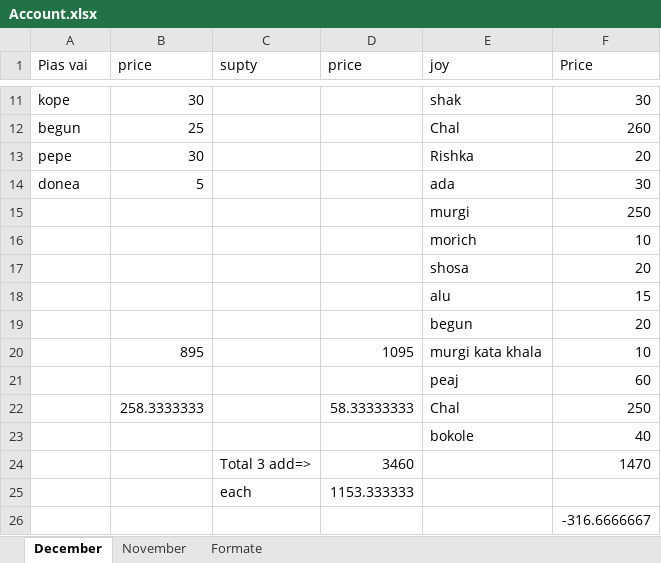
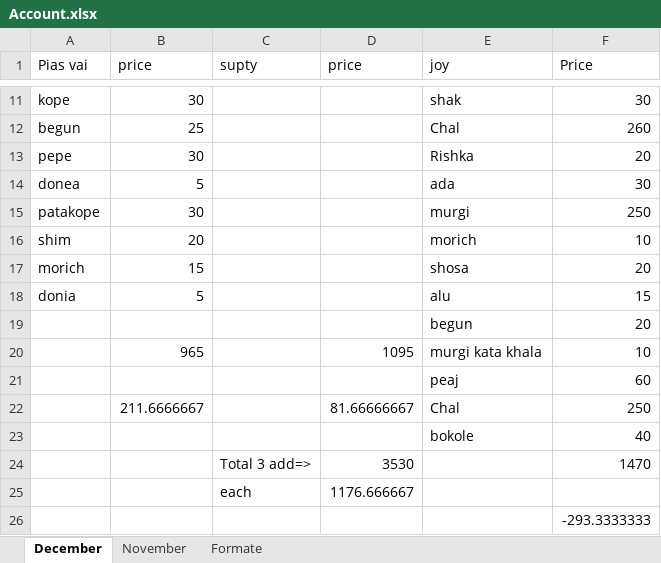
Before and after one commit to jahin44/Home-Accounts, an Excel workbook: Account.xlsx, sheet December, drawn as a sheet; only a part is shown, gaps mark what is left out; values as stored, in another font and other column widths than the file's, no borders; the diff names each change by its address in the sheet, - before the commit and + after, or states it on an @@ line.

Commit message:
12 23 2021

```diff
--- a/Account.xlsx (sheet December)
+++ b/Account.xlsx (sheet December)
-A15 (Pias vai): (empty)
+A15 (Pias vai): patakope
-B15 (price): (empty)
+B15 (price): 30
-A16 (Pias vai): (empty)
+A16 (Pias vai): shim
-B16 (price): (empty)
+B16 (price): 20
-A17 (Pias vai): (empty)
+A17 (Pias vai): morich
-B17 (price): (empty)
+B17 (price): 15
-A18 (Pias vai): (empty)
+A18 (Pias vai): donia
-B18 (price): (empty)
+B18 (price): 5
-B20 (price): 895
+B20 (price): 965
-B22 (price): 258.3333333
+B22 (price): 211.6666667
-D22 (price): 58.33333333
+D22 (price): 81.66666667
-D24 (price): 3460
+D24 (price): 3530
-D25 (price): 1153.333333
+D25 (price): 1176.666667
-F26 (Price): -316.6666667
+F26 (Price): -293.3333333
```
